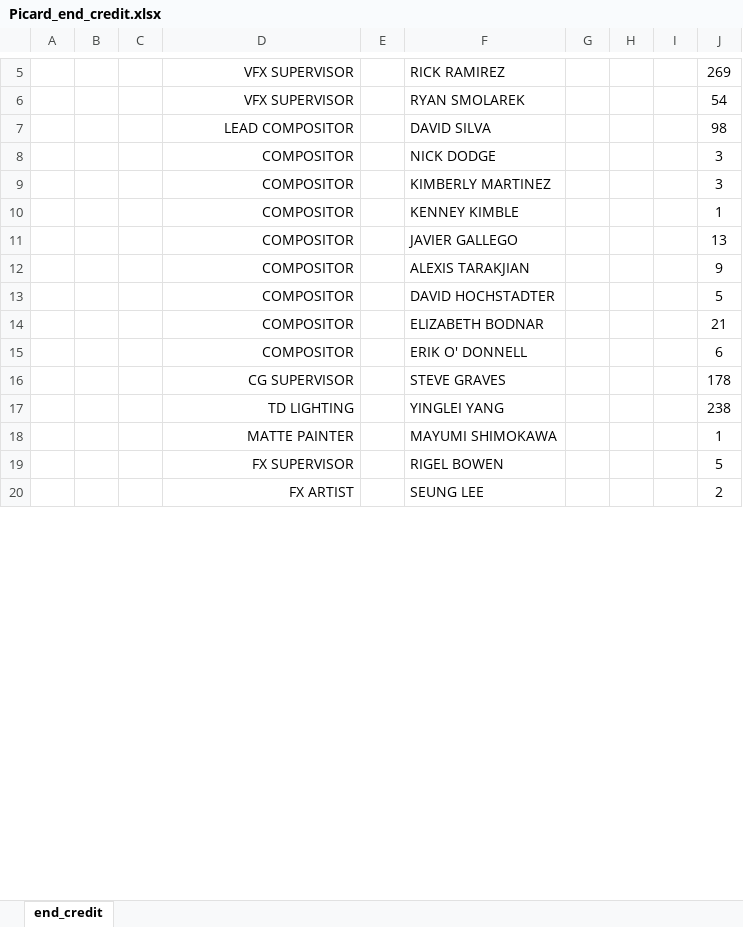
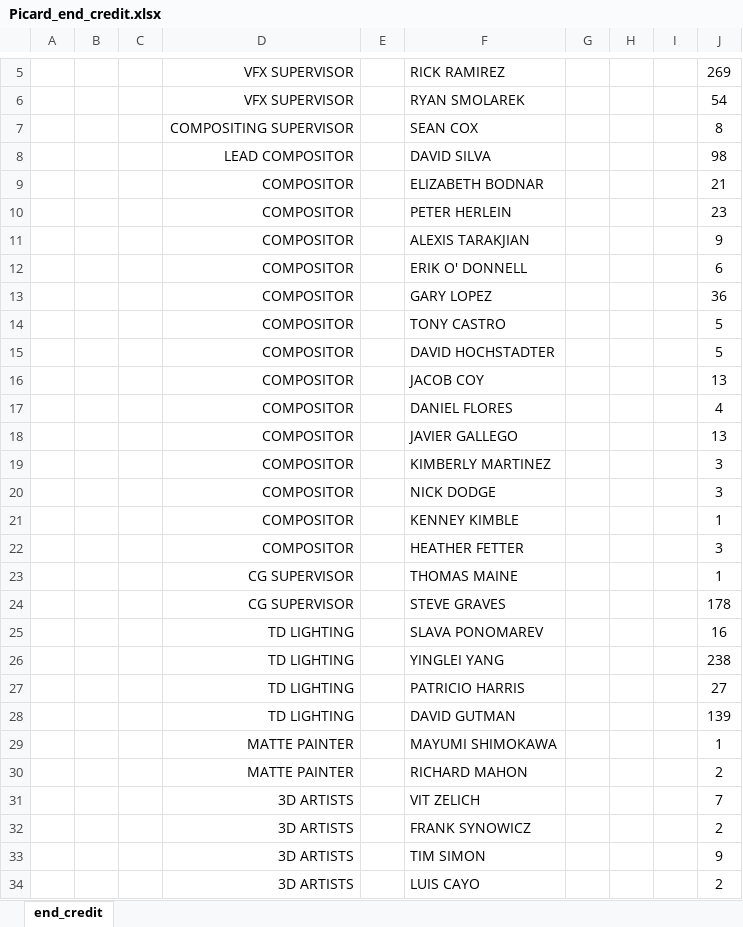
Before and after one commit to yanickw/the_end, an Excel workbook: Resources/Picard_end_credit.xlsx, sheet end_credit, drawn as a sheet; only a part is shown, gaps mark what is left out; the shorter side is filled out with more unchanged rows; values as stored, in another font and other column widths than the file's, no borders; the diff covers the shown part only; the diff names each change by its address in the sheet, - before the commit and + after, or states it on an @@ line.

Commit message:
Finalized the borders and updated the staff list

```diff
--- a/Resources/Picard_end_credit.xlsx (sheet end_credit)
+++ b/Resources/Picard_end_credit.xlsx (sheet end_credit)
+row 7:  |  |  | COMPOSITING SUPERVISOR |  | SEAN COX |  |  |  | 8
@@ row 14 moved to row 9: COMPOSITOR @@
+row 10:  |  |  | COMPOSITOR |  | PETER HERLEIN |  |  |  | 23
@@ row 12 moved to row 11: COMPOSITOR @@
@@ row 15 moved to row 12: COMPOSITOR @@
+row 13:  |  |  | COMPOSITOR |  | GARY LOPEZ |  |  |  | 36
+row 14:  |  |  | COMPOSITOR |  | TONY CASTRO |  |  |  | 5
@@ row 13 moved to row 15: COMPOSITOR @@
+row 16:  |  |  | COMPOSITOR |  | JACOB COY |  |  |  | 13
+row 17:  |  |  | COMPOSITOR |  | DANIEL FLORES |  |  |  | 4
@@ row 11 moved to row 18: COMPOSITOR @@
@@ row 9 moved to row 19: COMPOSITOR @@
+row 22:  |  |  | COMPOSITOR |  | HEATHER FETTER |  |  |  | 3
+row 23:  |  |  | CG SUPERVISOR |  | THOMAS MAINE |  |  |  | 1
+row 25:  |  |  | TD LIGHTING |  | SLAVA PONOMAREV |  |  |  | 16
+row 27:  |  |  | TD LIGHTING |  | PATRICIO HARRIS |  |  |  | 27
+row 28:  |  |  | TD LIGHTING |  | DAVID GUTMAN |  |  |  | 139
+row 30:  |  |  | MATTE PAINTER |  | RICHARD MAHON |  |  |  | 2
+row 31:  |  |  | 3D ARTISTS |  | VIT ZELICH |  |  |  | 7
+row 32:  |  |  | 3D ARTISTS |  | FRANK SYNOWICZ |  |  |  | 2
+row 33:  |  |  | 3D ARTISTS |  | TIM SIMON |  |  |  | 9
+row 34:  |  |  | 3D ARTISTS |  | LUIS CAYO |  |  |  | 2
```
Also changed, not shown: 21 added rows, 39 removed rows, 5 moved rows and 4 edited cells elsewhere in this sheet, 4 other files.
